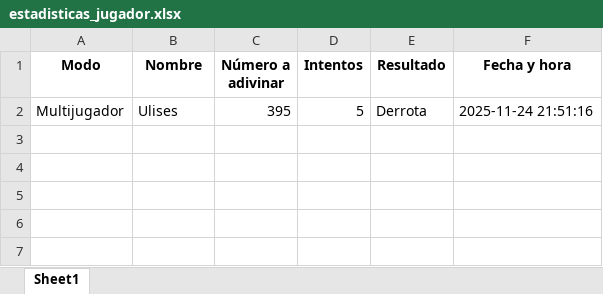
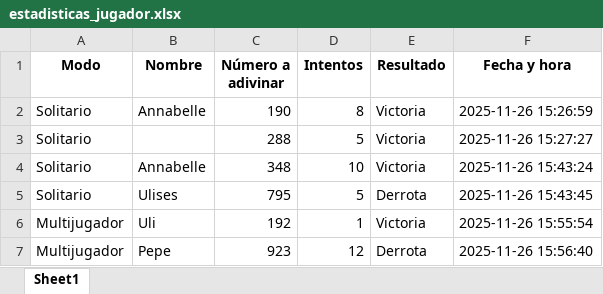
Before and after one commit to annabmota/python_basico, an Excel workbook: estadisticas_jugador.xlsx, sheet Sheet1, drawn as a sheet; values as stored, in another font and other column widths than the file's, no borders; addresses are those after the commit; the diff names each change by its address in the sheet, - before the commit and + after, or states it on an @@ line.

```diff
--- a/estadisticas_jugador.xlsx (sheet Sheet1)
+++ b/estadisticas_jugador.xlsx (sheet Sheet1)
+row 2: Solitario | Annabelle | 190 | 8 | Victoria | 2025-11-26 15:26:59
+row 3: Solitario |  | 288 | 5 | Victoria | 2025-11-26 15:27:27
+row 4: Solitario | Annabelle | 348 | 10 | Victoria | 2025-11-26 15:43:24
-A5 (Modo): Multijugador
+A5 (Modo): Solitario
-C5 (Número a adivinar): 395
+C5 (Número a adivinar): 795
-F5 (Fecha y hora): 2025-11-24 21:51:16
+F5 (Fecha y hora): 2025-11-26 15:43:45
+row 6: Multijugador | Uli | 192 | 1 | Victoria | 2025-11-26 15:55:54
+row 7: Multijugador | Pepe | 923 | 12 | Derrota | 2025-11-26 15:56:40
```
Also changed, not shown: 2 other files.
